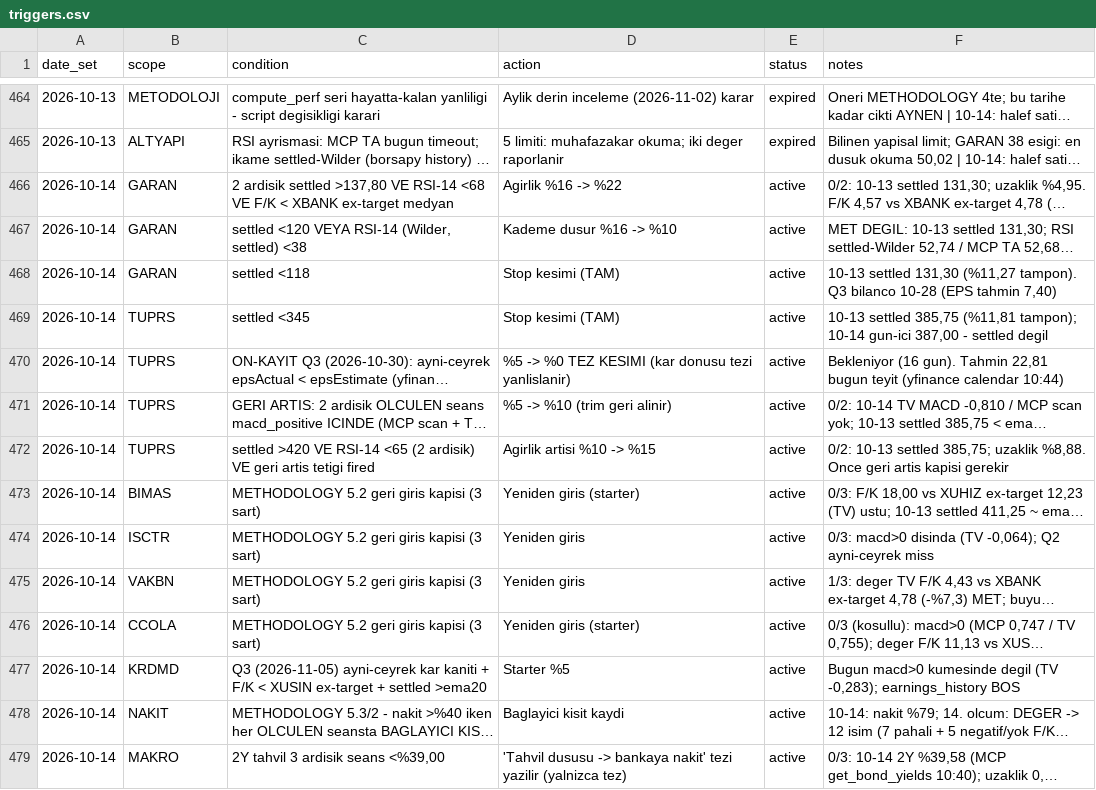
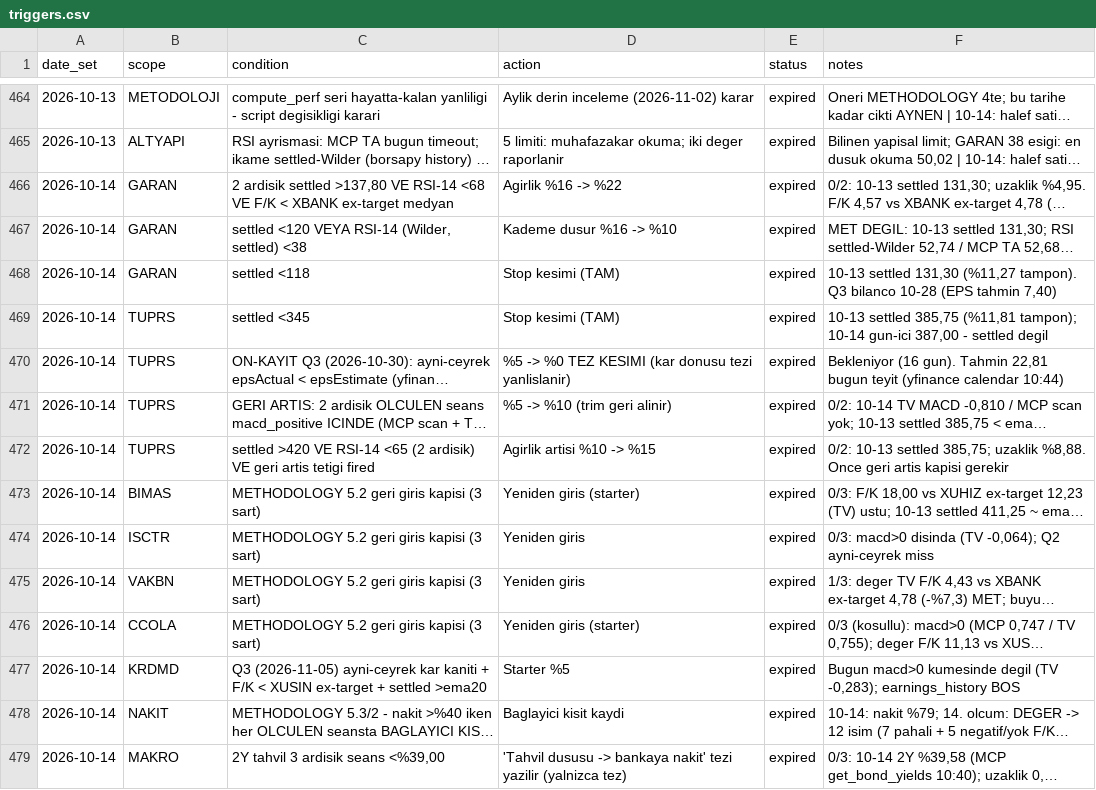
Before and after one commit to mehmedalipazar/finance-agent, a CSV file: data/triggers.csv, drawn as a sheet; only a part is shown, gaps mark what is left out; long unchanged cells end in …; the diff covers the shown part only; the diff names each change by its address in the sheet, - before the commit and + after, or states it on an @@ line.

```diff
--- a/data/triggers.csv
+++ b/data/triggers.csv
-E466:E479 (status): active
+E466:E479 (status): expired
```
Also changed, not shown: 17 added rows and 3 edited cells elsewhere in this file, data/prices.csv, data/weights.csv, 1 other file.
